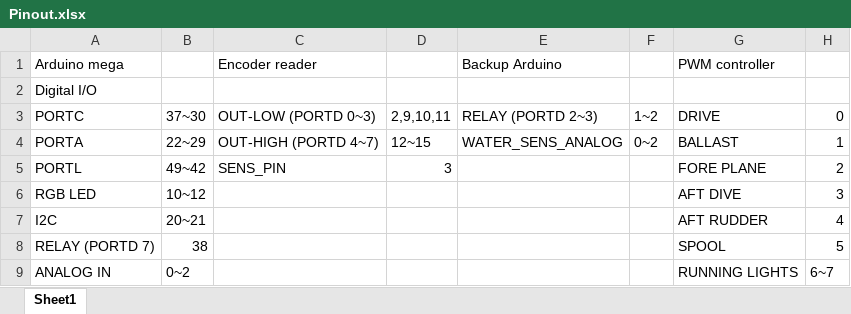
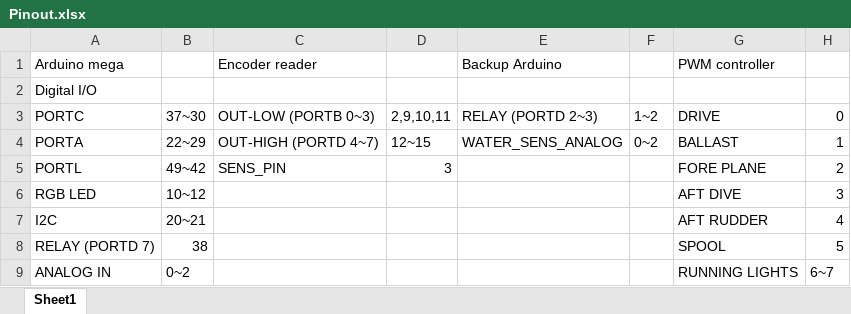
Before and after one commit to tmaxthomas/Submarine-project, an Excel workbook: Docs/Pinout/Pinout.xlsx, sheet Sheet1, drawn as a sheet; values as stored, in another font and other column widths than the file's, no borders; the diff names each change by its address in the sheet, - before the commit and + after, or states it on an @@ line.

```diff
--- a/Docs/Pinout/Pinout.xlsx (sheet Sheet1)
+++ b/Docs/Pinout/Pinout.xlsx (sheet Sheet1)
-C3 (Encoder reader): OUT-LOW (PORTD 0~3)
+C3 (Encoder reader): OUT-LOW (PORTB 0~3)
```
Also changed, not shown: 2 other files.
